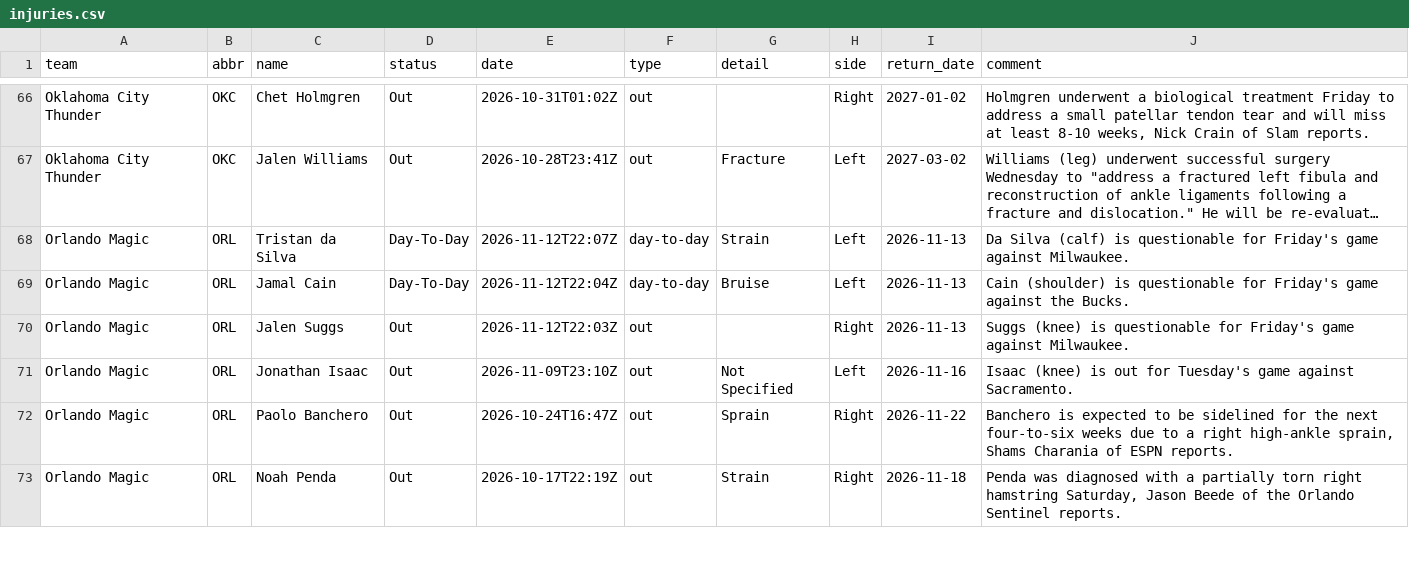
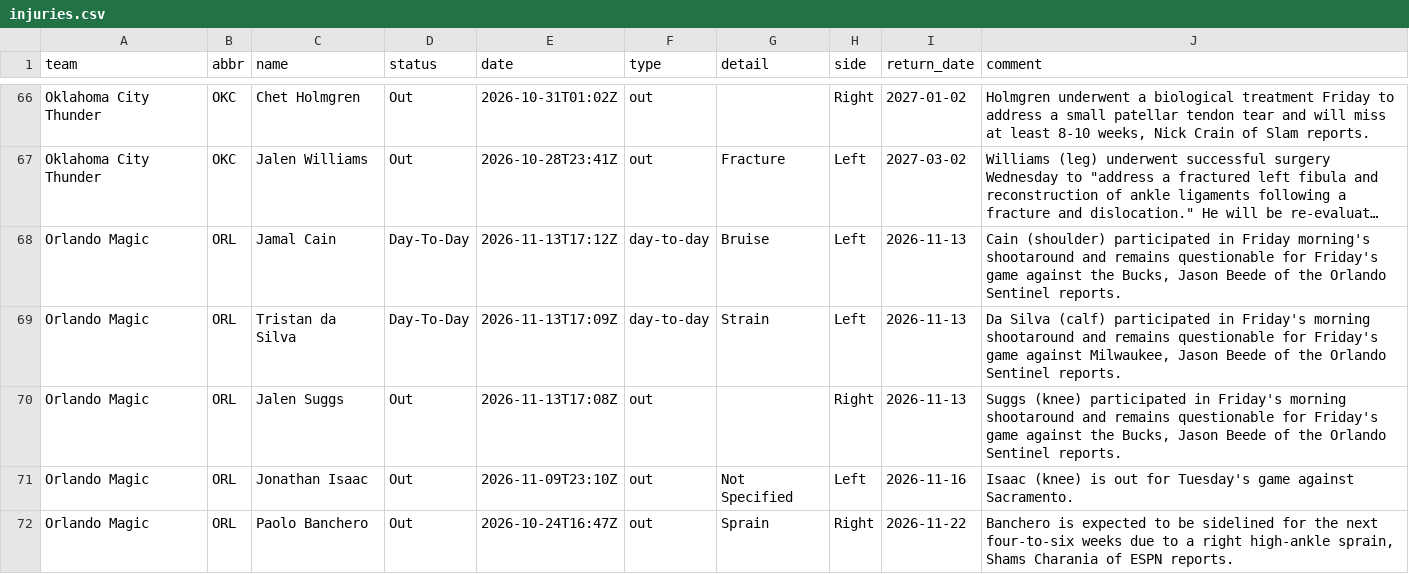
Before and after one commit to jvector26/JIMBO, a CSV file: live/2026/injuries.csv, drawn as a sheet; only a part is shown, gaps mark what is left out; the shorter side is filled out with more unchanged rows; long unchanged cells end in …; removed rows and columns are numbered as before the commit, all else as after; the diff names each change by its address in the sheet, - before the commit and + after, or states it on an @@ line.

```diff
--- a/live/2026/injuries.csv
+++ b/live/2026/injuries.csv
+row 68: Orlando Magic | ORL | Jamal Cain | Day-To-Day | 2026-11-13T17:12Z | day-to-day | Bruise | Left | 2026-11-13 | Cain (shoulder) participated in Friday morning's shootaround and remains questionable for Friday's game against the Bucks, Jason Beede of the Orlando Sentinel reports.
-E69 (date): 2026-11-12T22:07Z
+E69 (date): 2026-11-13T17:09Z
-J69 (comment): …Silva (calf) is questionable for Friday's game against Milwaukee.
+J69 (comment): …Silva (calf) participated in Friday's morning shootaround and remains questionable for Friday's game against Milwaukee, Jason Beede of the Orlando Sentinel reports.
-row 69: Orlando Magic | ORL | Jamal Cain | Day-To-Day | 2026-11-12T22:04Z | day-to-day | Bruise | Left | 2026-11-13 | Cain (shoulder) is questionable for Friday's game against the Bucks.
-E70 (date): 2026-11-12T22:03Z
+E70 (date): 2026-11-13T17:08Z
-J70 (comment): Suggs (knee) is questionable for Friday's game against Milwaukee.
+J70 (comment): Suggs (knee) participated in Friday's morning shootaround and remains questionable for Friday's game against the Bucks, Jason Beede of the Orlando Sentinel reports.
```
Also changed, not shown: live/2026/odds/20261113.csv, live/2026/pregame.csv, 2 other files.
